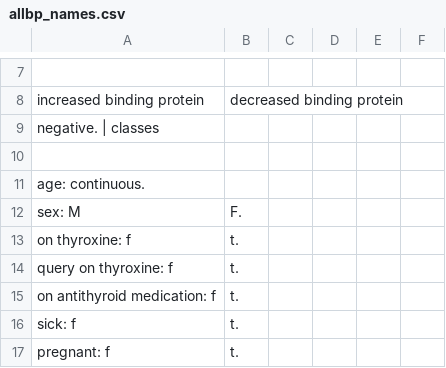
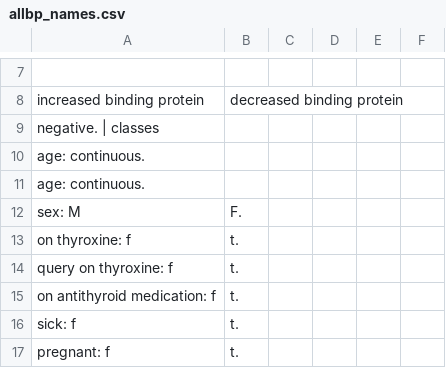
Before and after one commit to PoojaDasIndia/Thyroid-Disease-Detection, a CSV file: Data/allbp_names.csv, drawn as a sheet; only a part is shown, gaps mark what is left out; the diff names each change by its address in the sheet, - before the commit and + after, or states it on an @@ line.

```diff
--- a/Data/allbp_names.csv
+++ b/Data/allbp_names.csv
-A10: (empty)
+A10: age: continuous.
```
Also changed, not shown: 3 other files.
